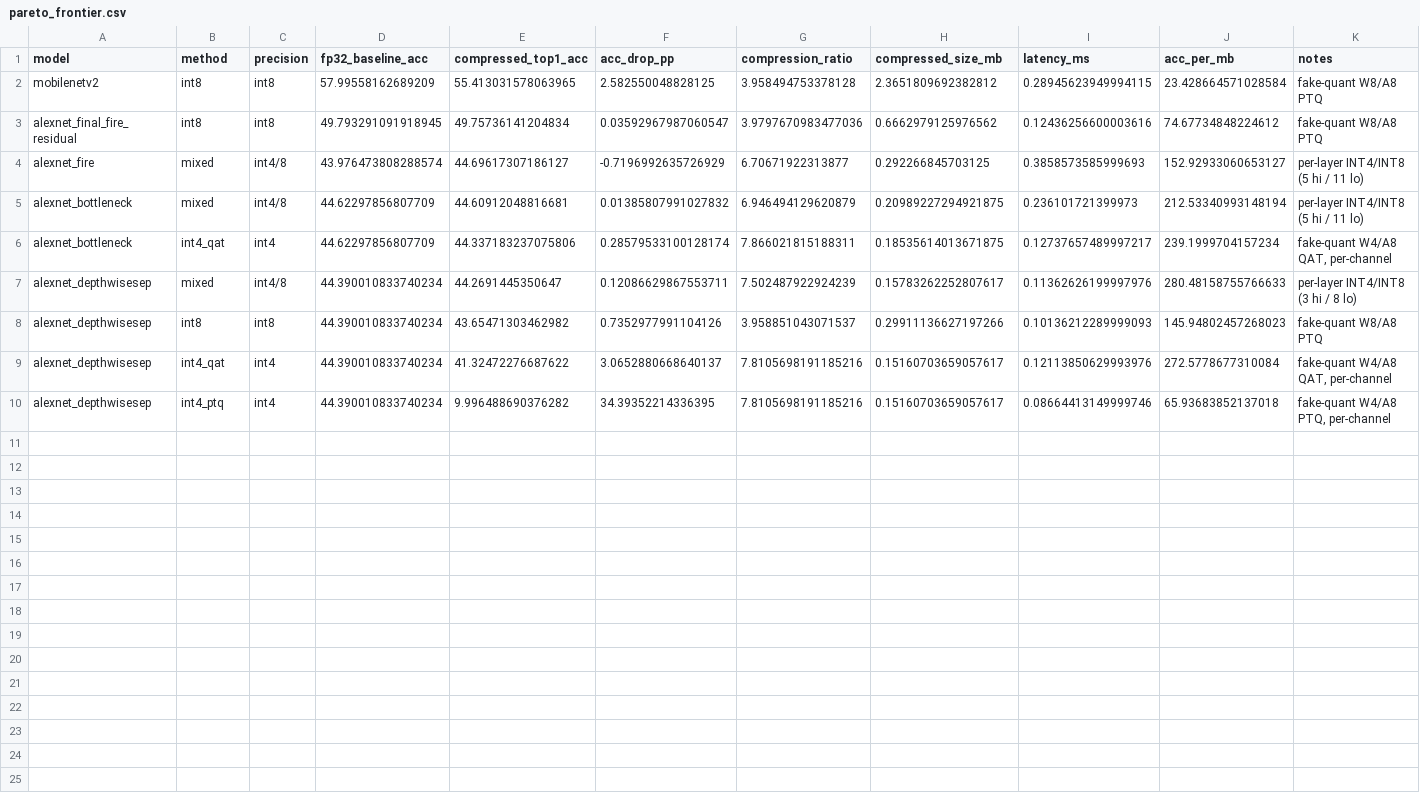
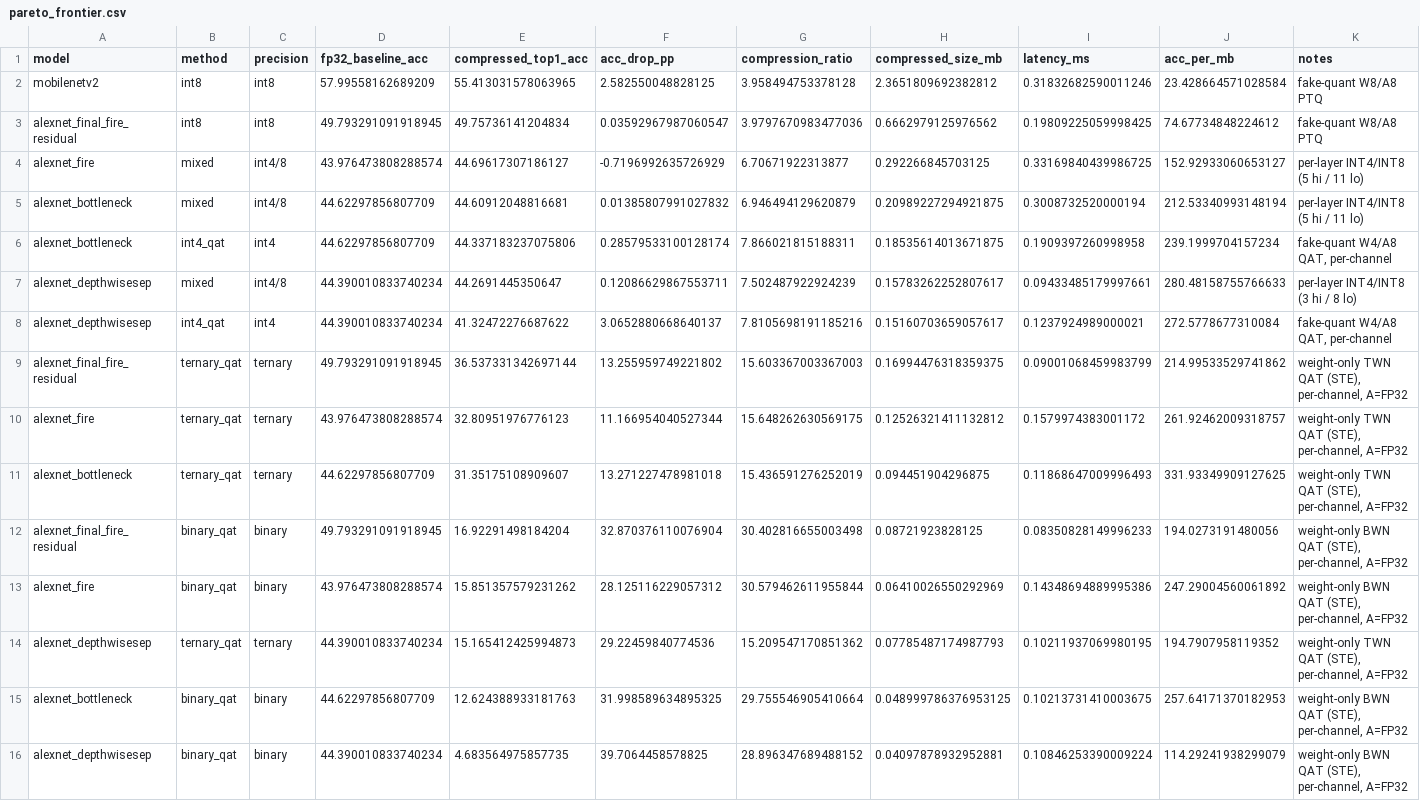
Before and after one commit to RafaelSdeS/dnn_study, a CSV file: results/compression_phase4_1/pareto_frontier.csv, drawn as a sheet.

```diff
--- a/results/compression_phase4_1/pareto_frontier.csv
+++ b/results/compression_phase4_1/pareto_frontier.csv
@@ -1,10 +1,16 @@
 model,method,precision,fp32_baseline_acc,compressed_top1_acc,acc_drop_pp,compression_ratio,compressed_size_mb,latency_ms,acc_per_mb,notes
-mobilenetv2,int8,int8,57.99558162689209,55.413031578063965,2.582550048828125,3.958494753378128,2.3651809692382812,0.28945623949994115,23.428664571028584,fake-quant W8/A8 PTQ
-alexnet_final_fire_residual,int8,int8,49.793291091918945,49.75736141204834,0.03592967987060547,3.9797670983477036,0.6662979125976562,0.12436256600003616,74.67734848224612,fake-quant W8/A8 PTQ
-alexnet_fire,mixed,int4/8,43.976473808288574,44.69617307186127,-0.7196992635726929,6.70671922313877,0.292266845703125,0.3858573585999693,152.92933060653127,per-layer INT4/INT8 (5 hi / 11 lo)
-alexnet_bottleneck,mixed,int4/8,44.62297856807709,44.60912048816681,0.01385807991027832,6.946494129620879,0.20989227294921875,0.236101721399973,212.53340993148194,per-layer INT4/INT8 (5 hi / 11 lo)
-alexnet_bottleneck,int4_qat,int4,44.62297856807709,44.337183237075806,0.28579533100128174,7.866021815188311,0.18535614013671875,0.12737657489997217,239.1999704157234,"fake-quant W4/A8 QAT, per-channel"
-alexnet_depthwisesep,mixed,int4/8,44.390010833740234,44.2691445350647,0.12086629867553711,7.502487922924239,0.15783262252807617,0.11362626199997976,280.48158755766633,per-layer INT4/INT8 (3 hi / 8 lo)
-alexnet_depthwisesep,int8,int8,44.390010833740234,43.65471303462982,0.7352977991104126,3.958851043071537,0.29911136627197266,0.10136212289999093,145.94802457268023,fake-quant W8/A8 PTQ
-alexnet_depthwisesep,int4_qat,int4,44.390010833740234,41.32472276687622,3.0652880668640137,7.8105698191185216,0.15160703659057617,0.12113850629993976,272.5778677310084,"fake-quant W4/A8 QAT, per-channel"
-alexnet_depthwisesep,int4_ptq,int4,44.390010833740234,9.996488690376282,34.39352214336395,7.8105698191185216,0.15160703659057617,0.08664413149999746,65.93683852137018,"fake-quant W4/A8 PTQ, per-channel"
+mobilenetv2,int8,int8,57.99558162689209,55.413031578063965,2.582550048828125,3.958494753378128,2.3651809692382812,0.31832682590011246,23.428664571028584,fake-quant W8/A8 PTQ
+alexnet_final_fire_residual,int8,int8,49.793291091918945,49.75736141204834,0.03592967987060547,3.9797670983477036,0.6662979125976562,0.19809225059998425,74.67734848224612,fake-quant W8/A8 PTQ
+alexnet_fire,mixed,int4/8,43.976473808288574,44.69617307186127,-0.7196992635726929,6.70671922313877,0.292266845703125,0.33169840439986725,152.92933060653127,per-layer INT4/INT8 (5 hi / 11 lo)
+alexnet_bottleneck,mixed,int4/8,44.62297856807709,44.60912048816681,0.01385807991027832,6.946494129620879,0.20989227294921875,0.3008732520000194,212.53340993148194,per-layer INT4/INT8 (5 hi / 11 lo)
+alexnet_bottleneck,int4_qat,int4,44.62297856807709,44.337183237075806,0.28579533100128174,7.866021815188311,0.18535614013671875,0.1909397260998958,239.1999704157234,"fake-quant W4/A8 QAT, per-channel"
+alexnet_depthwisesep,mixed,int4/8,44.390010833740234,44.2691445350647,0.12086629867553711,7.502487922924239,0.15783262252807617,0.09433485179997661,280.48158755766633,per-layer INT4/INT8 (3 hi / 8 lo)
+alexnet_depthwisesep,int4_qat,int4,44.390010833740234,41.32472276687622,3.0652880668640137,7.8105698191185216,0.15160703659057617,0.1237924989000021,272.5778677310084,"fake-quant W4/A8 QAT, per-channel"
+alexnet_final_fire_residual,ternary_qat,ternary,49.793291091918945,36.537331342697144,13.255959749221802,15.603367003367003,0.16994476318359375,0.09001068459983799,214.99533529741862,"weight-only TWN QAT (STE), per-channel, A=FP32"
+alexnet_fire,ternary_qat,ternary,43.976473808288574,32.80951976776123,11.166954040527344,15.648262630569175,0.12526321411132812,0.1579974383001172,261.92462009318757,"weight-only TWN QAT (STE), per-channel, A=FP32"
+alexnet_bottleneck,ternary_qat,ternary,44.62297856807709,31.35175108909607,13.271227478981018,15.436591276252019,0.094451904296875,0.11868647009996493,331.93349909127625,"weight-only TWN QAT (STE), per-channel, A=FP32"
+alexnet_final_fire_residual,binary_qat,binary,49.793291091918945,16.92291498184204,32.870376110076904,30.402816655003498,0.08721923828125,0.08350828149996233,194.0273191480056,"weight-only BWN QAT (STE), per-channel, A=FP32"
+alexnet_fire,binary_qat,binary,43.976473808288574,15.851357579231262,28.125116229057312,30.579462611955844,0.06410026550292969,0.14348694889995386,247.29004560061892,"weight-only BWN QAT (STE), per-channel, A=FP32"
+alexnet_depthwisesep,ternary_qat,ternary,44.390010833740234,15.165412425994873,29.22459840774536,15.209547170851362,0.07785487174987793,0.10211937069980195,194.7907958119352,"weight-only TWN QAT (STE), per-channel, A=FP32"
+alexnet_bottleneck,binary_qat,binary,44.62297856807709,12.624388933181763,31.998589634895325,29.755546905410664,0.048999786376953125,0.10213731410003675,257.64171370182953,"weight-only BWN QAT (STE), per-channel, A=FP32"
+alexnet_depthwisesep,binary_qat,binary,44.390010833740234,4.683564975857735,39.7064458578825,28.896347689488152,0.04097878932952881,0.10846253390009224,114.29241938299079,"weight-only BWN QAT (STE), per-channel, A=FP32"
```
Also changed, not shown: results/compression_phase4_1/compression_by_method.csv, results/compression_phase4_1/final_comparison.csv, 56 other files.
